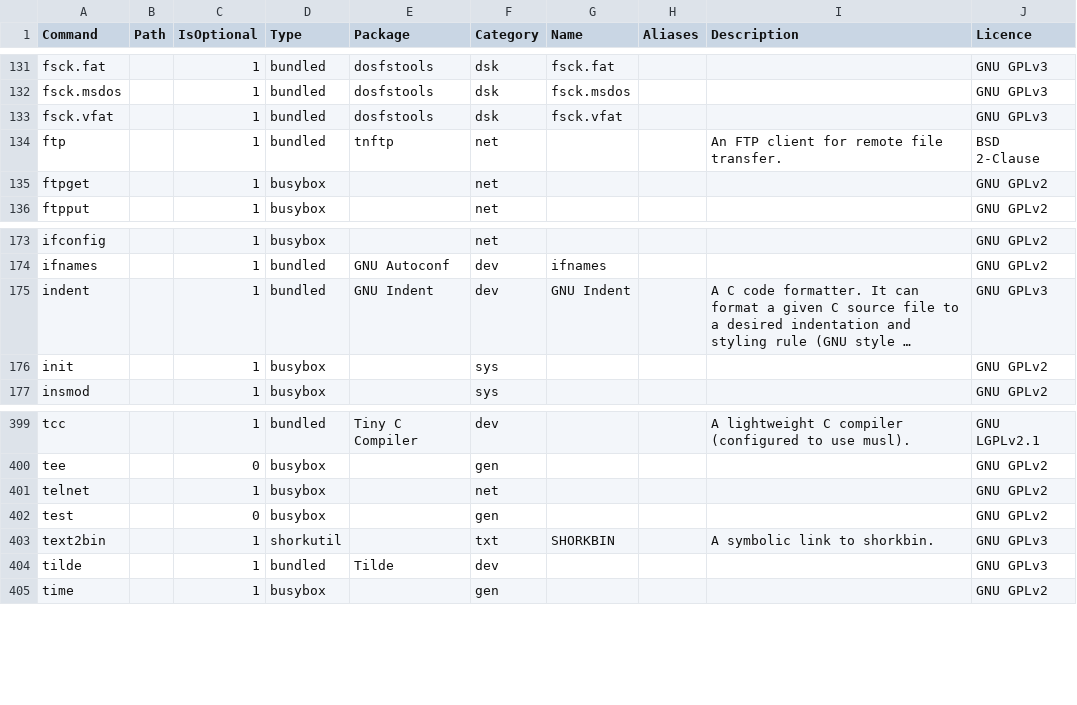
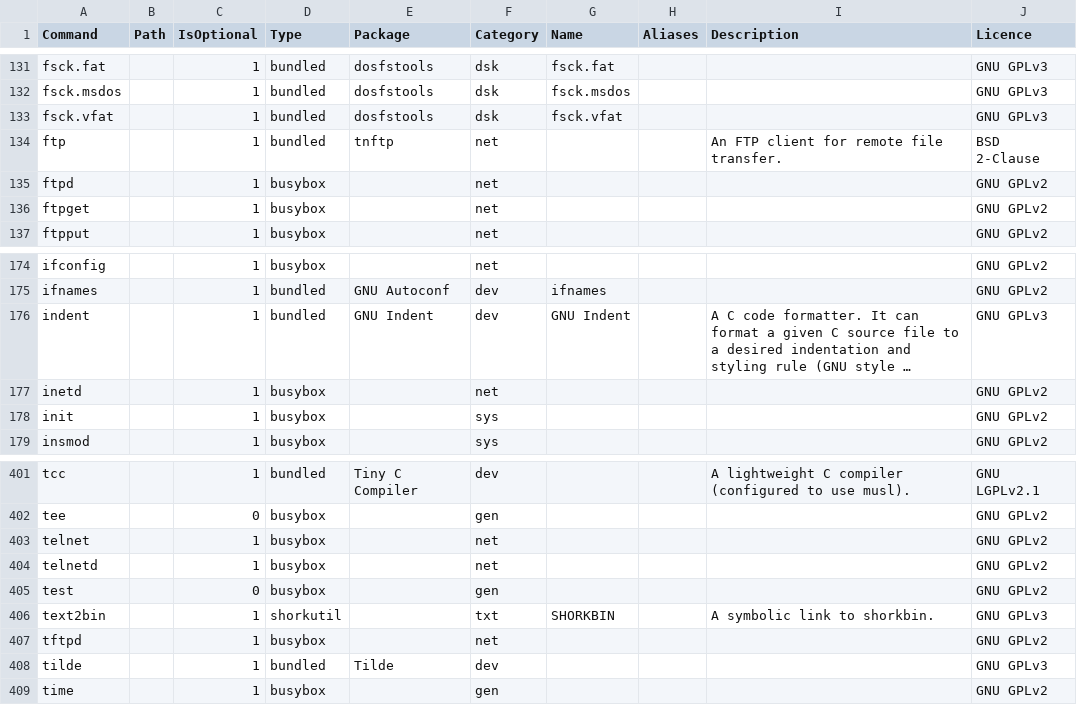
Before and after one commit to SharktasticA/shorkhelp, a CSV file: programs.csv, drawn as a sheet; only a part is shown, gaps mark what is left out; long unchanged cells end in …; the diff names each change by its address in the sheet, - before the commit and + after, or states it on an @@ line.

Commit message:
Add BusyBox ftpd, inetd, telnetd & tftpd to programs DB

```diff
--- a/programs.csv
+++ b/programs.csv
+row 135: ftpd |  | 1 | busybox |  | net |  |  |  | GNU GPLv2
+row 177: inetd |  | 1 | busybox |  | net |  |  |  | GNU GPLv2
+row 404: telnetd |  | 1 | busybox |  | net |  |  |  | GNU GPLv2
+row 407: tftpd |  | 1 | busybox |  | net |  |  |  | GNU GPLv2
```
Also changed, not shown: 1 other file.
